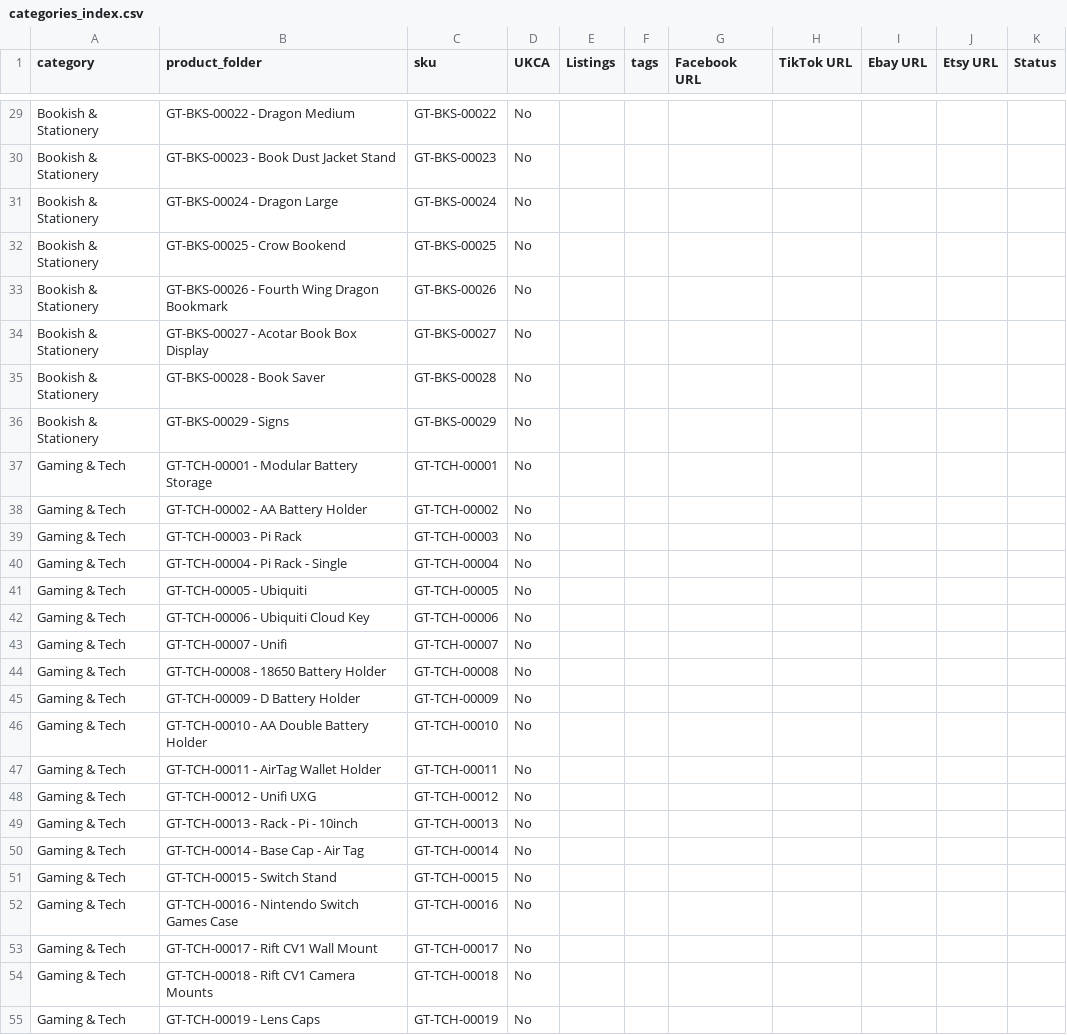
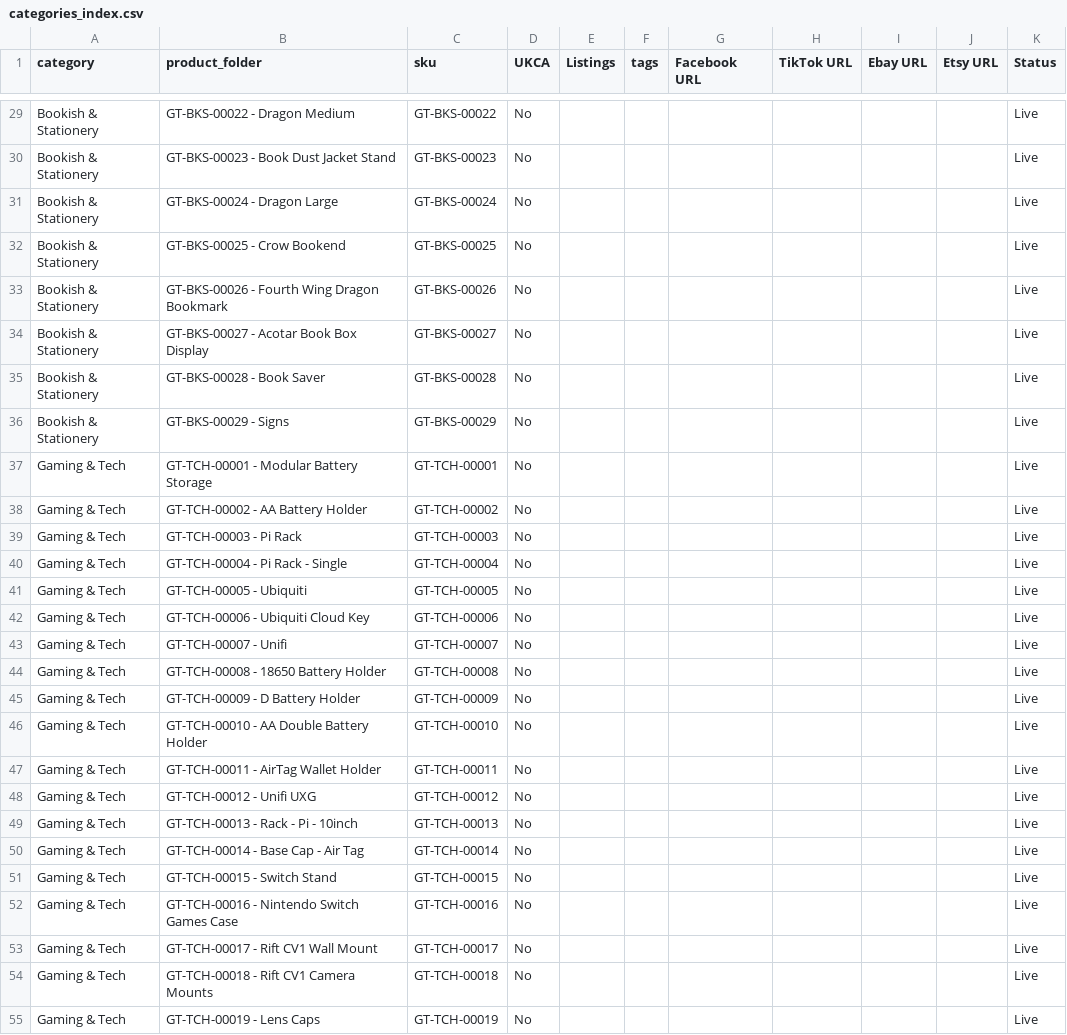
Before and after one commit to robinsondan87/GeekyThingsProductCatalogue, a CSV file: Products/categories_index.csv, drawn as a sheet; only a part is shown, gaps mark what is left out; the diff covers the shown part only; the diff names each change by its address in the sheet, - before the commit and + after, or states it on an @@ line.

Commit message:
Sync product folder moves and status updates

```diff
--- a/Products/categories_index.csv
+++ b/Products/categories_index.csv
-K29:K55 (Status): (empty)
+K29:K55 (Status): Live
```
Also changed, not shown: 119 edited cells elsewhere in this file, 30 other files.
